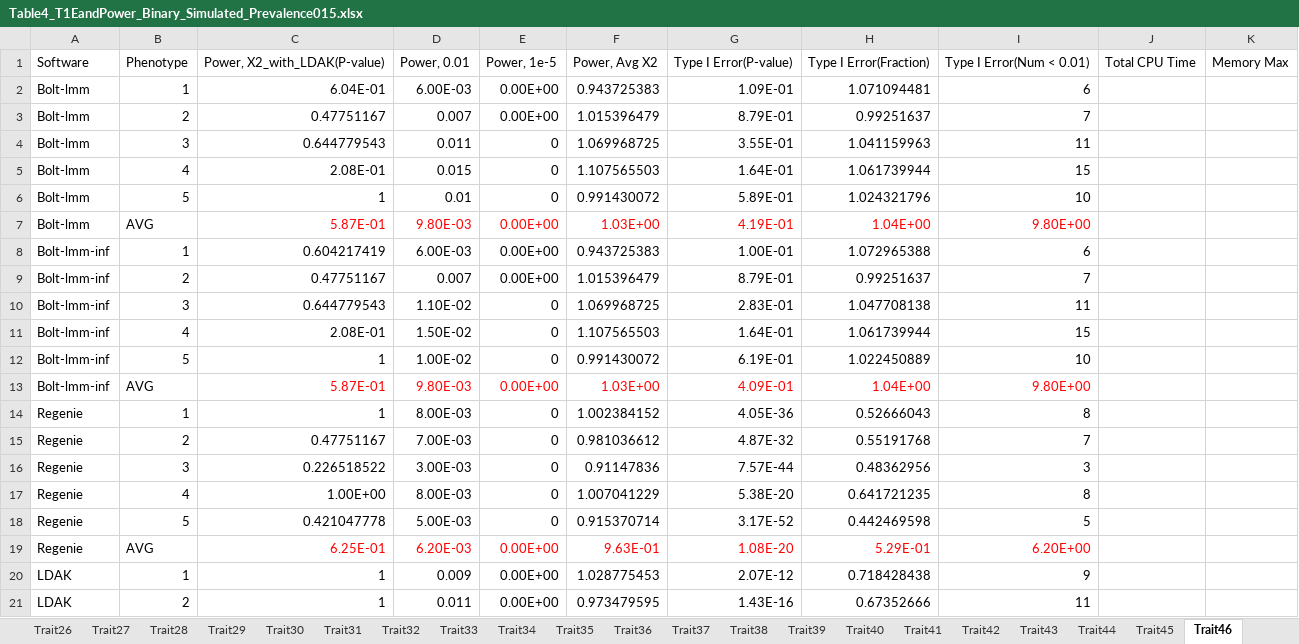
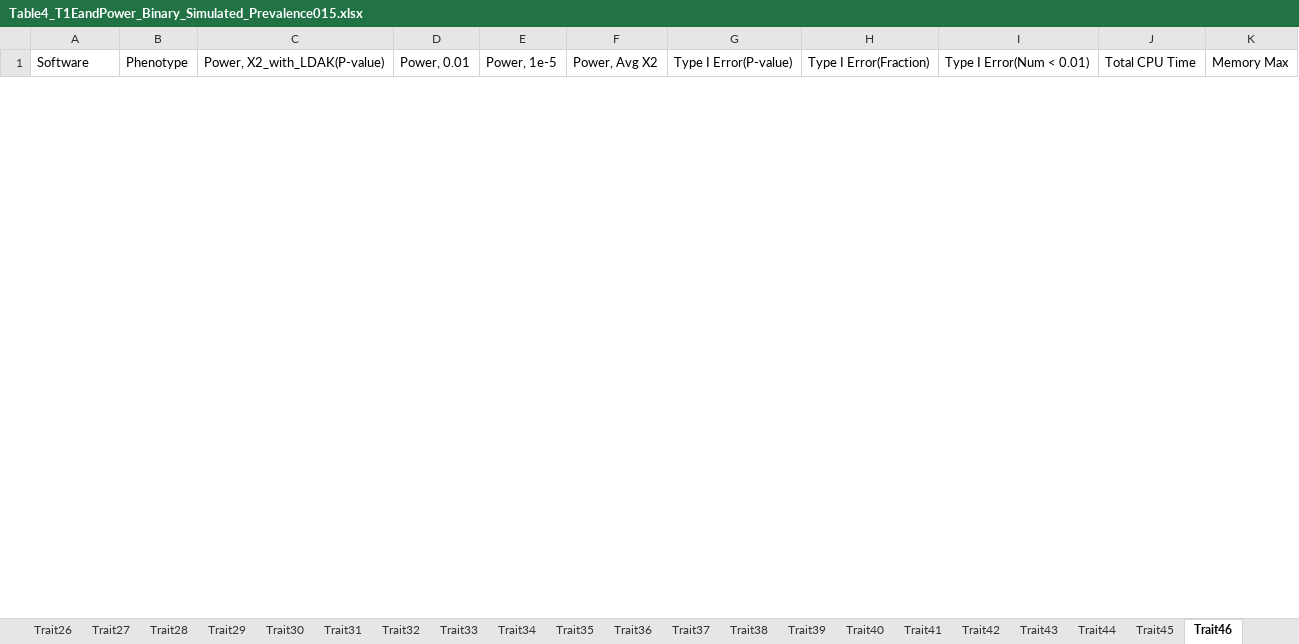
Before and after one commit to KirakiraZLY/An-evaluation-of-software-for-performing-GWAS-mixed-model-association-analysis, an Excel workbook: Tables/Table4_T1EandPower_Binary_Simulated_Prevalence015.xlsx, sheet Trait46, drawn as a sheet; only a part is shown; values as stored, in another font and other column widths than the file's, no borders; removed rows and columns are numbered as before the commit, all else as after; the diff covers the shown part only; the diff names each change by its address in the sheet, - before the commit and + after, or states it on an @@ line.

```diff
--- a/Tables/Table4_T1EandPower_Binary_Simulated_Prevalence015.xlsx (sheet Trait46)
+++ b/Tables/Table4_T1EandPower_Binary_Simulated_Prevalence015.xlsx (sheet Trait46)
-row 2: Bolt-lmm | 1 | 6.04E-01 | 6.00E-03 | 0.00E+00 | 0.943725383 | 1.09E-01 | 1.071094481 | 6
-row 3: Bolt-lmm | 2 | 0.47751167 | 0.007 | 0.00E+00 | 1.015396479 | 8.79E-01 | 0.99251637 | 7
-row 4: Bolt-lmm | 3 | 0.644779543 | 0.011 | 0 | 1.069968725 | 3.55E-01 | 1.041159963 | 11
-row 5: Bolt-lmm | 4 | 2.08E-01 | 0.015 | 0 | 1.107565503 | 1.64E-01 | 1.061739944 | 15
-row 6: Bolt-lmm | 5 | 1 | 0.01 | 0 | 0.991430072 | 5.89E-01 | 1.024321796 | 10
-row 7: Bolt-lmm | AVG | 5.87E-01 | 9.80E-03 | 0.00E+00 | 1.03E+00 | 4.19E-01 | 1.04E+00 | 9.80E+00
-row 8: Bolt-lmm-inf | 1 | 0.604217419 | 6.00E-03 | 0.00E+00 | 0.943725383 | 1.00E-01 | 1.072965388 | 6
-row 9: Bolt-lmm-inf | 2 | 0.47751167 | 0.007 | 0.00E+00 | 1.015396479 | 8.79E-01 | 0.99251637 | 7
-row 10: Bolt-lmm-inf | 3 | 0.644779543 | 1.10E-02 | 0 | 1.069968725 | 2.83E-01 | 1.047708138 | 11
-row 11: Bolt-lmm-inf | 4 | 2.08E-01 | 1.50E-02 | 0 | 1.107565503 | 1.64E-01 | 1.061739944 | 15
-row 12: Bolt-lmm-inf | 5 | 1 | 1.00E-02 | 0 | 0.991430072 | 6.19E-01 | 1.022450889 | 10
-row 13: Bolt-lmm-inf | AVG | 5.87E-01 | 9.80E-03 | 0.00E+00 | 1.03E+00 | 4.09E-01 | 1.04E+00 | 9.80E+00
-row 14: Regenie | 1 | 1 | 8.00E-03 | 0 | 1.002384152 | 4.05E-36 | 0.52666043 | 8
-row 15: Regenie | 2 | 0.47751167 | 7.00E-03 | 0 | 0.981036612 | 4.87E-32 | 0.55191768 | 7
-row 16: Regenie | 3 | 0.226518522 | 3.00E-03 | 0 | 0.91147836 | 7.57E-44 | 0.48362956 | 3
-row 17: Regenie | 4 | 1.00E+00 | 8.00E-03 | 0 | 1.007041229 | 5.38E-20 | 0.641721235 | 8
-row 18: Regenie | 5 | 0.421047778 | 5.00E-03 | 0 | 0.915370714 | 3.17E-52 | 0.442469598 | 5
-row 19: Regenie | AVG | 6.25E-01 | 6.20E-03 | 0.00E+00 | 9.63E-01 | 1.08E-20 | 5.29E-01 | 6.20E+00
-row 20: LDAK | 1 | 1 | 0.009 | 0.00E+00 | 1.028775453 | 2.07E-12 | 0.718428438 | 9
-row 21: LDAK | 2 | 1 | 0.011 | 0.00E+00 | 0.973479595 | 1.43E-16 | 0.67352666 | 11
```
Also changed, not shown: 30 added rows and 10 removed rows elsewhere in this sheet, sheet Trait47, sheet Trait48, sheet Trait32, sheet Trait36, sheet Trait45, sheet Trait33, 17 more sheets, Tables/Table3_T1EandPower_Simulated.xlsx, Tables/Table4_T1EandPower_Binary_Simulated_Prevalence001.xlsx.
